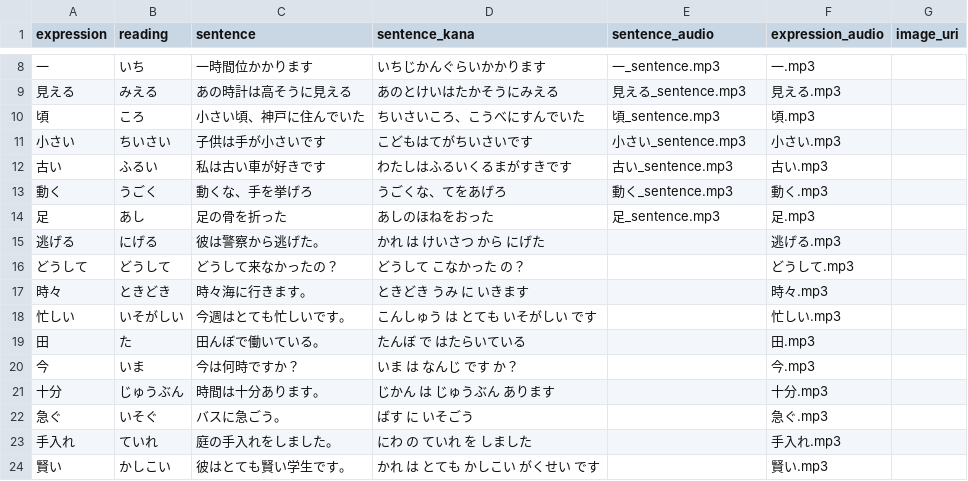
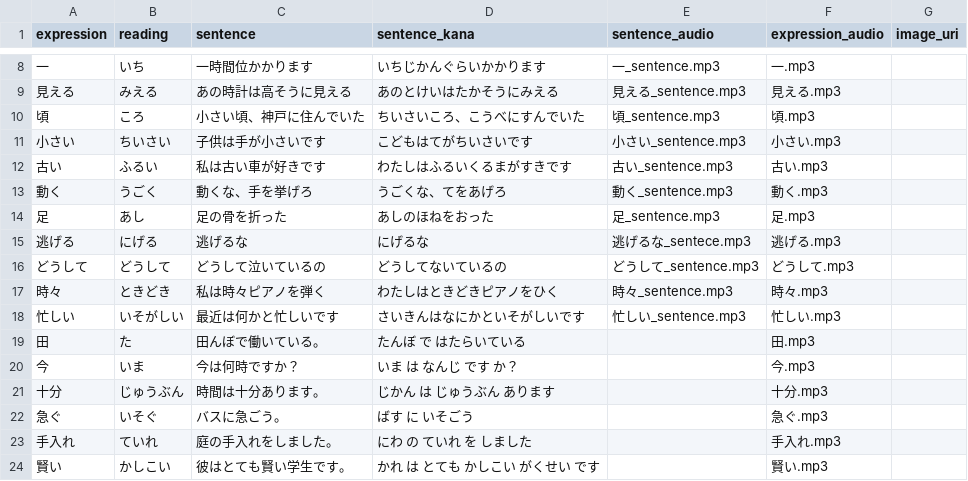
Before and after one commit to Berodin/Anki-Japanese-CoreDeck-Generator, a CSV file: data/vocab_jp.csv, drawn as a sheet; only a part is shown, gaps mark what is left out.

```diff
--- a/data/vocab_jp.csv
+++ b/data/vocab_jp.csv
@@ -14,6 +14,6 @@ expression,reading,sentence,sentence_kana,sentence_audio,expression_audio,image_
 足,あし,足の骨を折った,あしのほねをおった,足_sentence.mp3,足.mp3,
-逃げる,にげる,彼は警察から逃げた。,かれ は けいさつ から にげた,,逃げる.mp3,
-どうして,どうして,どうして来なかったの？,どうして こなかった の？,,どうして.mp3,
-時々,ときどき,時々海に行きます。,ときどき うみ に いきます,,時々.mp3,
-忙しい,いそがしい,今週はとても忙しいです。,こんしゅう は とても いそがしい です,,忙しい.mp3,
+逃げる,にげる,逃げるな,にげるな,逃げるな_sentece.mp3,逃げる.mp3,
+どうして,どうして,どうして泣いているの,どうしてないているの,どうして_sentence.mp3,どうして.mp3,
+時々,ときどき,私は時々ピアノを弾く,わたしはときどきピアノをひく,時々_sentence.mp3,時々.mp3,
+忙しい,いそがしい,最近は何かと忙しいです,さいきんはなにかといそがしいです,忙しい_sentence.mp3,忙しい.mp3,
 田,た,田んぼで働いている。,たんぼ で はたらいている,,田.mp3,
```
Also changed, not shown: data/translations_de.csv, data/translations_en.csv, 5 other files.
